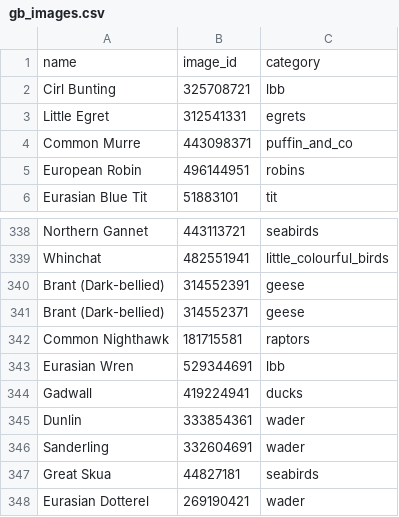
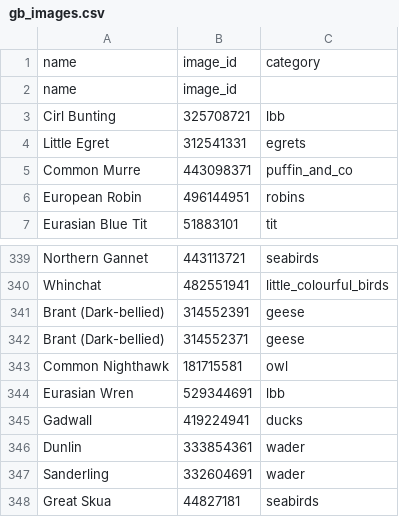
Before and after one commit to meganroseevans/twitch_or_tweek, a CSV file: data/regional/gb_images.csv, drawn as a sheet; only a part is shown, gaps mark what is left out; the shorter side is filled out with more unchanged rows; addresses are those after the commit; the diff names each change by its address in the sheet, - before the commit and + after, or states it on an @@ line.

```diff
--- a/data/regional/gb_images.csv
+++ b/data/regional/gb_images.csv
+row 2: name | image_id
-C343: raptors
+C343: owl
```
Also changed, not shown: data/regional/au_images.csv, data/regional/jp_images.csv, 4 other files.
